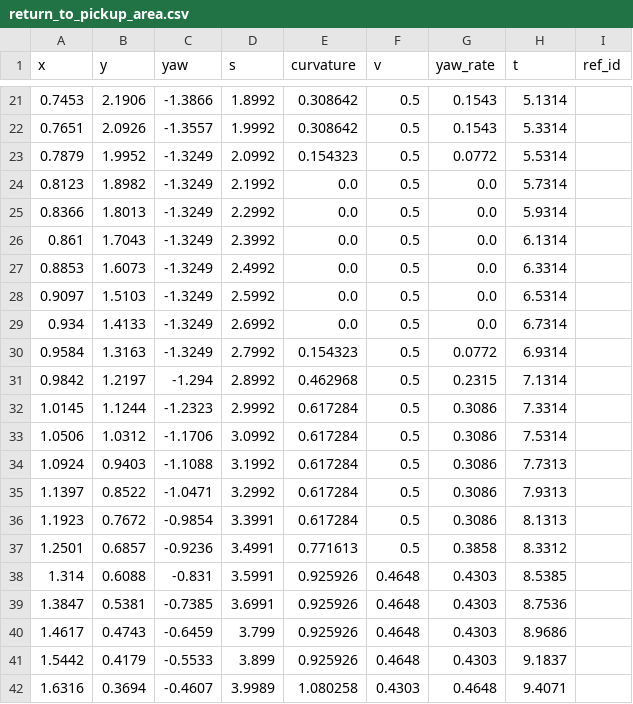
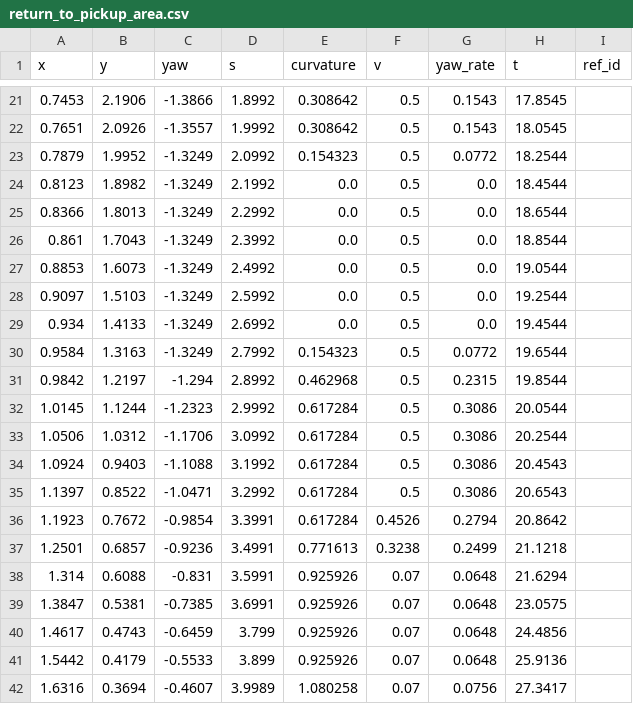
Before and after one commit to Gra1nRain/express-delivery-robot, a CSV file: docs/evidence/day4/csv/return_to_pickup_area.csv, drawn as a sheet; only a part is shown, gaps mark what is left out; the diff covers the shown part only.

```diff
--- a/docs/evidence/day4/csv/return_to_pickup_area.csv
+++ b/docs/evidence/day4/csv/return_to_pickup_area.csv
@@ -21,22 +21,22 @@ x,y,yaw,s,curvature,v,yaw_rate,t,ref_id
-0.7453,2.1906,-1.3866,1.8992,0.308642,0.5,0.1543,5.1314,
-0.7651,2.0926,-1.3557,1.9992,0.308642,0.5,0.1543,5.3314,
-0.7879,1.9952,-1.3249,2.0992,0.154323,0.5,0.0772,5.5314,
-0.8123,1.8982,-1.3249,2.1992,0.0,0.5,0.0,5.7314,
-0.8366,1.8013,-1.3249,2.2992,0.0,0.5,0.0,5.9314,
-0.861,1.7043,-1.3249,2.3992,0.0,0.5,0.0,6.1314,
-0.8853,1.6073,-1.3249,2.4992,0.0,0.5,0.0,6.3314,
-0.9097,1.5103,-1.3249,2.5992,0.0,0.5,0.0,6.5314,
-0.934,1.4133,-1.3249,2.6992,0.0,0.5,0.0,6.7314,
-0.9584,1.3163,-1.3249,2.7992,0.154323,0.5,0.0772,6.9314,
-0.9842,1.2197,-1.294,2.8992,0.462968,0.5,0.2315,7.1314,
-1.0145,1.1244,-1.2323,2.9992,0.617284,0.5,0.3086,7.3314,
-1.0506,1.0312,-1.1706,3.0992,0.617284,0.5,0.3086,7.5314,
-1.0924,0.9403,-1.1088,3.1992,0.617284,0.5,0.3086,7.7313,
-1.1397,0.8522,-1.0471,3.2992,0.617284,0.5,0.3086,7.9313,
-1.1923,0.7672,-0.9854,3.3991,0.617284,0.5,0.3086,8.1313,
-1.2501,0.6857,-0.9236,3.4991,0.771613,0.5,0.3858,8.3312,
-1.314,0.6088,-0.831,3.5991,0.925926,0.4648,0.4303,8.5385,
-1.3847,0.5381,-0.7385,3.6991,0.925926,0.4648,0.4303,8.7536,
-1.4617,0.4743,-0.6459,3.799,0.925926,0.4648,0.4303,8.9686,
-1.5442,0.4179,-0.5533,3.899,0.925926,0.4648,0.4303,9.1837,
-1.6316,0.3694,-0.4607,3.9989,1.080258,0.4303,0.4648,9.4071,
+0.7453,2.1906,-1.3866,1.8992,0.308642,0.5,0.1543,17.8545,
+0.7651,2.0926,-1.3557,1.9992,0.308642,0.5,0.1543,18.0545,
+0.7879,1.9952,-1.3249,2.0992,0.154323,0.5,0.0772,18.2544,
+0.8123,1.8982,-1.3249,2.1992,0.0,0.5,0.0,18.4544,
+0.8366,1.8013,-1.3249,2.2992,0.0,0.5,0.0,18.6544,
+0.861,1.7043,-1.3249,2.3992,0.0,0.5,0.0,18.8544,
+0.8853,1.6073,-1.3249,2.4992,0.0,0.5,0.0,19.0544,
+0.9097,1.5103,-1.3249,2.5992,0.0,0.5,0.0,19.2544,
+0.934,1.4133,-1.3249,2.6992,0.0,0.5,0.0,19.4544,
+0.9584,1.3163,-1.3249,2.7992,0.154323,0.5,0.0772,19.6544,
+0.9842,1.2197,-1.294,2.8992,0.462968,0.5,0.2315,19.8544,
+1.0145,1.1244,-1.2323,2.9992,0.617284,0.5,0.3086,20.0544,
+1.0506,1.0312,-1.1706,3.0992,0.617284,0.5,0.3086,20.2544,
+1.0924,0.9403,-1.1088,3.1992,0.617284,0.5,0.3086,20.4543,
+1.1397,0.8522,-1.0471,3.2992,0.617284,0.5,0.3086,20.6543,
+1.1923,0.7672,-0.9854,3.3991,0.617284,0.4526,0.2794,20.8642,
+1.2501,0.6857,-0.9236,3.4991,0.771613,0.3238,0.2499,21.1218,
+1.314,0.6088,-0.831,3.5991,0.925926,0.07,0.0648,21.6294,
+1.3847,0.5381,-0.7385,3.6991,0.925926,0.07,0.0648,23.0575,
+1.4617,0.4743,-0.6459,3.799,0.925926,0.07,0.0648,24.4856,
+1.5442,0.4179,-0.5533,3.899,0.925926,0.07,0.0648,25.9136,
+1.6316,0.3694,-0.4607,3.9989,1.080258,0.07,0.0756,27.3417,
```
Also changed, not shown: 124 edited cells elsewhere in this file, docs/evidence/day4/csv/cone_lane_change_1.csv, docs/evidence/day4/csv/cone_lane_change_2.csv, 18 other files.
